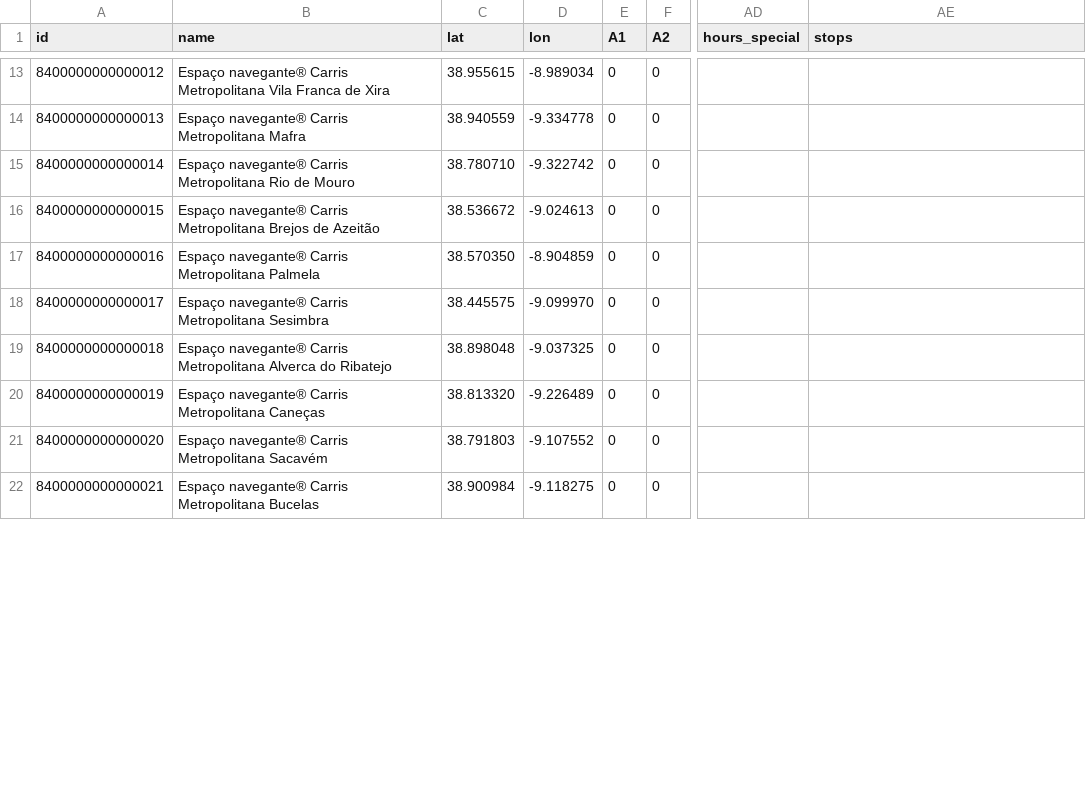
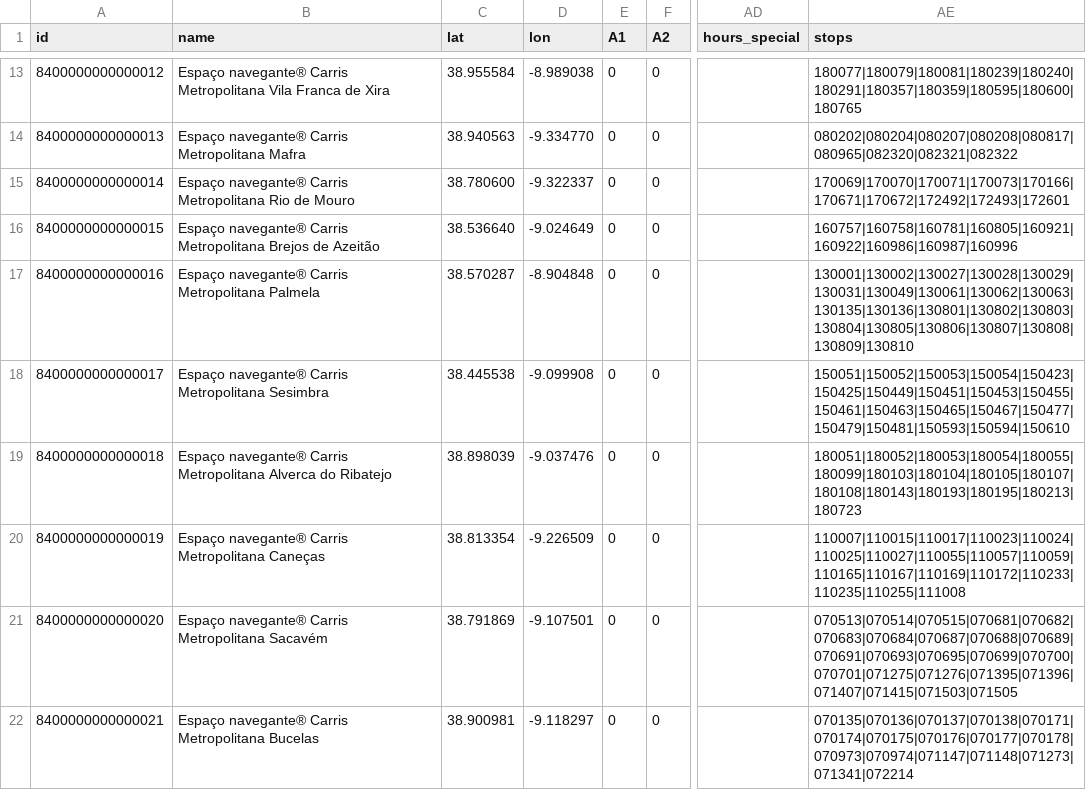
Before and after one commit to carrismetropolitana/datasets, a CSV file: facilities/encm/encm.csv, drawn as a sheet; only a part is shown, gaps mark what is left out; the diff covers the shown part only; the diff names each change by its address in the sheet, - before the commit and + after, or states it on an @@ line.

```diff
--- a/facilities/encm/encm.csv
+++ b/facilities/encm/encm.csv
-C13 (lat): 38.955615
+C13 (lat): 38.955584
-D13 (lon): -8.989034
+D13 (lon): -8.989038
-AE13 (stops): (empty)
+AE13 (stops): 180077|180079|180081|180239|180240|180291|180357|180359|180595|180600|180765
-C14 (lat): 38.940559
+C14 (lat): 38.940563
-D14 (lon): -9.334778
+D14 (lon): -9.334770
-AE14 (stops): (empty)
+AE14 (stops): 080202|080204|080207|080208|080817|080965|082320|082321|082322
-C15 (lat): 38.780710
+C15 (lat): 38.780600
-D15 (lon): -9.322742
+D15 (lon): -9.322337
-AE15 (stops): (empty)
+AE15 (stops): 170069|170070|170071|170073|170166|170671|170672|172492|172493|172601
-C16 (lat): 38.536672
+C16 (lat): 38.536640
-D16 (lon): -9.024613
+D16 (lon): -9.024649
-AE16 (stops): (empty)
+AE16 (stops): 160757|160758|160781|160805|160921|160922|160986|160987|160996
-C17 (lat): 38.570350
+C17 (lat): 38.570287
-D17 (lon): -8.904859
+D17 (lon): -8.904848
-AE17 (stops): (empty)
+AE17 (stops): 130001|130002|130027|130028|130029|130031|130049|130061|130062|130063|130135|130136|130801|130802|130803|130804|130805|130806|130807|130808|130809|130810
-C18 (lat): 38.445575
+C18 (lat): 38.445538
-D18 (lon): -9.099970
+D18 (lon): -9.099908
-AE18 (stops): (empty)
+AE18 (stops): 150051|150052|150053|150054|150423|150425|150449|150451|150453|150455|150461|150463|150465|150467|150477|150479|150481|150593|150594|150610
-C19 (lat): 38.898048
+C19 (lat): 38.898039
-D19 (lon): -9.037325
+D19 (lon): -9.037476
-AE19 (stops): (empty)
+AE19 (stops): 180051|180052|180053|180054|180055|180099|180103|180104|180105|180107|180108|180143|180193|180195|180213|180723
-C20 (lat): 38.813320
+C20 (lat): 38.813354
-D20 (lon): -9.226489
+D20 (lon): -9.226509
-AE20 (stops): (empty)
+AE20 (stops): 110007|110015|110017|110023|110024|110025|110027|110055|110057|110059|110165|110167|110169|110172|110233|110235|110255|111008
-C21 (lat): 38.791803
+C21 (lat): 38.791869
-D21 (lon): -9.107552
+D21 (lon): -9.107501
-AE21 (stops): (empty)
+AE21 (stops): 070513|070514|070515|070681|070682|070683|070684|070687|070688|070689|070691|070693|070695|070699|070700|070701|071275|071276|071395|071396|071407|071415|071503|071505
-C22 (lat): 38.900984
+C22 (lat): 38.900981
-D22 (lon): -9.118275
+D22 (lon): -9.118297
-AE22 (stops): (empty)
+AE22 (stops): 070135|070136|070137|070138|070171|070174|070175|070176|070177|070178|070973|070974|071147|071148|071273|071341|072214
```
Also changed, not shown: 45 edited cells elsewhere in this file.
